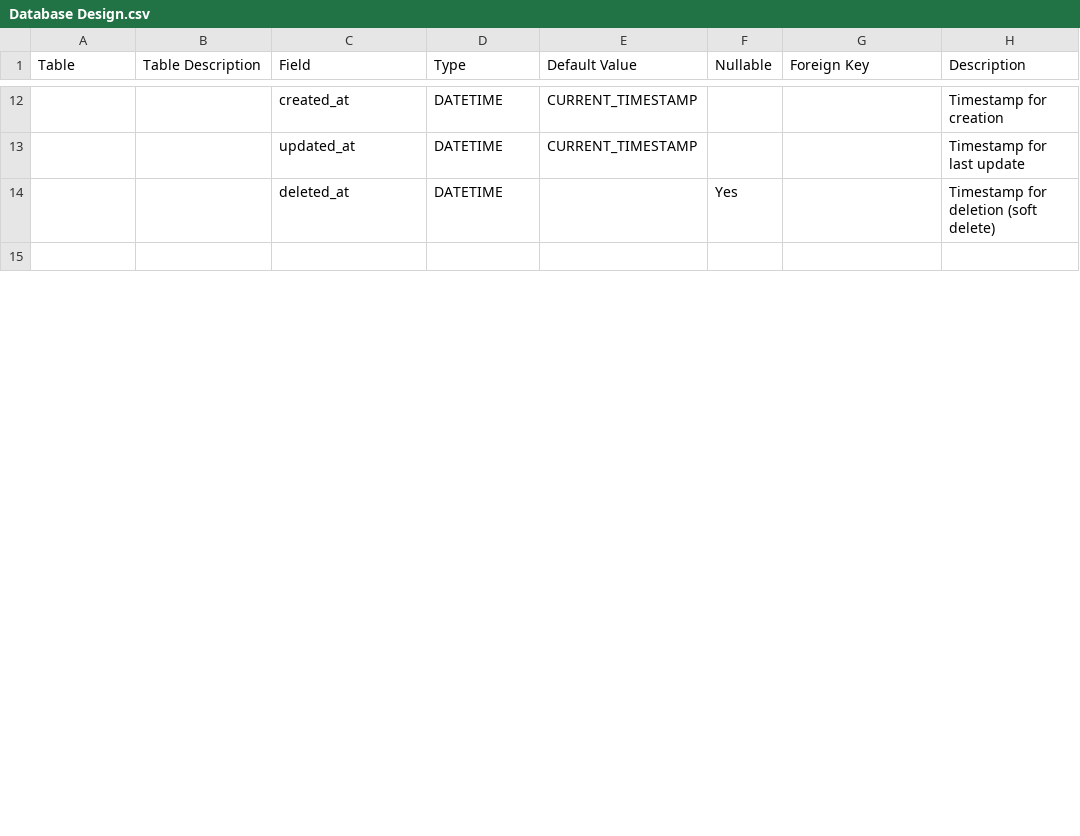
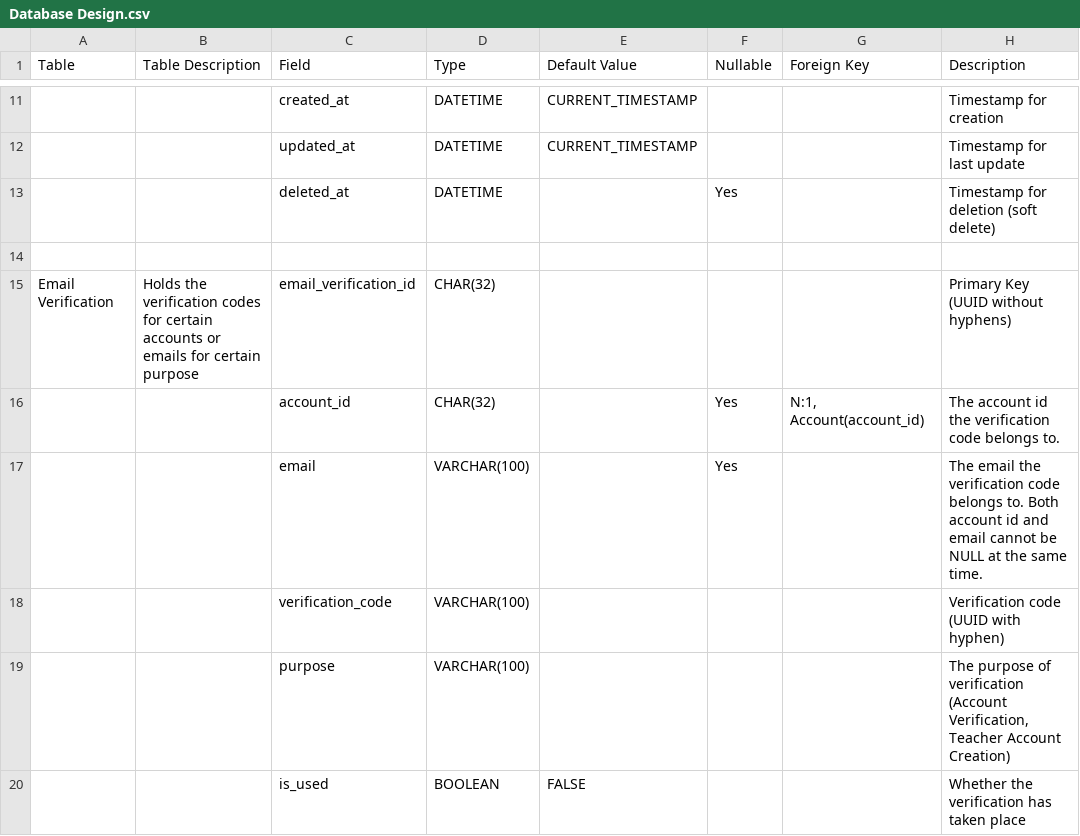
Before and after one commit to Halifax-Learning/documentation, a CSV file: Database Design.csv, drawn as a sheet; only a part is shown, gaps mark what is left out; the diff covers the shown part only; the diff names each change by its address in the sheet, - before the commit and + after, or states it on an @@ line.

```diff
--- a/Database Design.csv
+++ b/Database Design.csv
+row 15: Email Verification | Holds the verification codes for certain accounts or emails for certain purpose | email_verification_id | CHAR(32) |  |  |  | Primary Key (UUID without hyphens)
+row 16:  |  | account_id | CHAR(32) |  | Yes | N:1, Account(account_id) | The account id the verification code belongs to.
+row 17:  |  | email | VARCHAR(100) |  | Yes |  | The email the verification code belongs to. Both account id and email cannot be NULL at the same time.
+row 18:  |  | verification_code | VARCHAR(100) |  |  |  | Verification code (UUID with hyphen)
+row 19:  |  | purpose | VARCHAR(100) |  |  |  | The purpose of verification (Account Verification, Teacher Account Creation)
+row 20:  |  | is_used | BOOLEAN | FALSE |  |  | Whether the verification has taken place
```
Also changed, not shown: 6 added rows, 3 removed rows and 2 edited cells elsewhere in this file, 3 other files.
